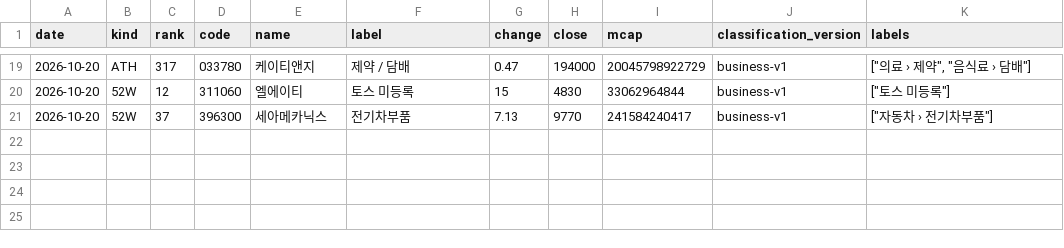
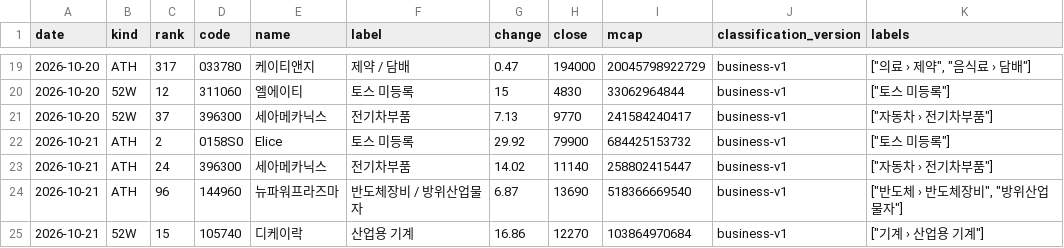
Before and after one commit to kk-aid/sector-mood, a CSV file: data/newhigh/kr/2026-10.csv, drawn as a sheet; only a part is shown, gaps mark what is left out.

```diff
--- a/data/newhigh/kr/2026-10.csv
+++ b/data/newhigh/kr/2026-10.csv
@@ -21 +21,5 @@ date,kind,rank,code,name,label,change,close,mcap,classification_version,labels
 2026-10-20,52W,37,396300,세아메카닉스,전기차부품,7.13,9770,241584240417,business-v1,"[""자동차 › 전기차부품""]"
+2026-10-21,ATH,2,0158S0,Elice,토스 미등록,29.92,79900,684425153732,business-v1,"[""토스 미등록""]"
+2026-10-21,ATH,24,396300,세아메카닉스,전기차부품,14.02,11140,258802415447,business-v1,"[""자동차 › 전기차부품""]"
+2026-10-21,ATH,96,144960,뉴파워프라즈마,반도체장비 / 방위산업물자,6.87,13690,518366669540,business-v1,"[""반도체 › 반도체장비"", ""방위산업물자""]"
+2026-10-21,52W,15,105740,디케이락,산업용 기계,16.86,12270,103864970684,business-v1,"[""기계 › 산업용 기계""]"
```
Also changed, not shown: data/newhigh/jp/2026-10.csv, 6 other files.
